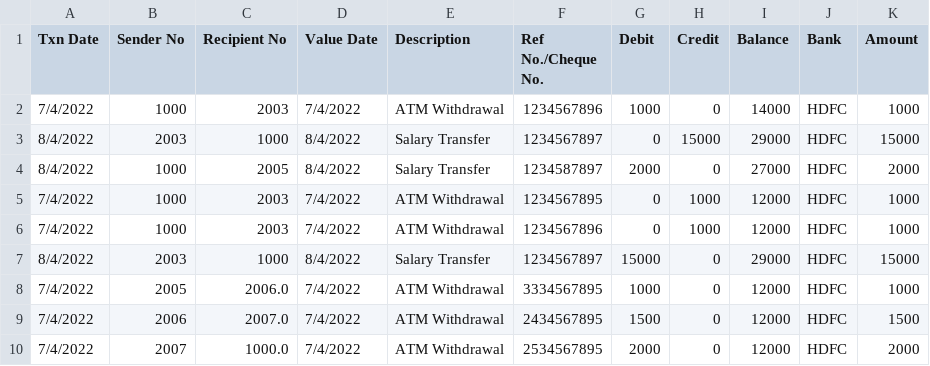
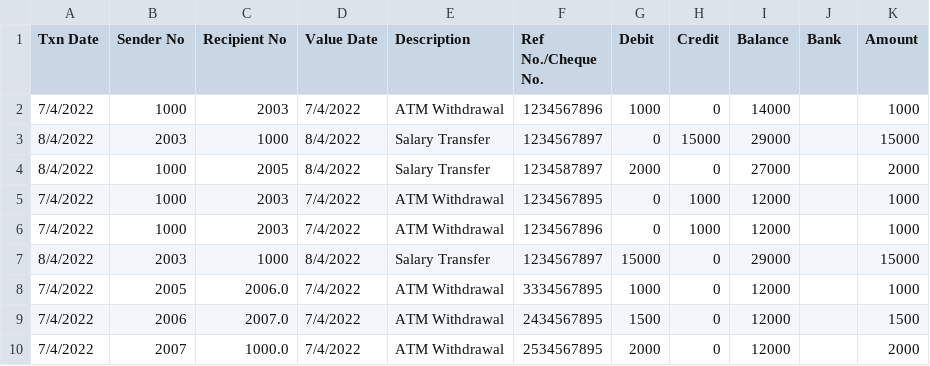
Before and after one commit to gaurishewale20/crypto_GRANT, a CSV file: server/input.csv, drawn as a sheet.

```diff
--- a/server/input.csv
+++ b/server/input.csv
@@ -1,10 +1,10 @@
 Txn Date,Sender No,Recipient No,Value Date,Description,Ref No./Cheque No.,Debit,Credit,Balance,Bank,Amount
-7/4/2022,1000,2003,7/4/2022,ATM Withdrawal,1234567896,1000,0,14000,HDFC,1000
-8/4/2022,2003,1000,8/4/2022,Salary Transfer,1234567897,0,15000,29000,HDFC,15000
-8/4/2022,1000,2005,8/4/2022,Salary Transfer,1234587897,2000,0,27000,HDFC,2000
-7/4/2022,1000,2003,7/4/2022,ATM Withdrawal,1234567895,0,1000,12000,HDFC,1000
-7/4/2022,1000,2003,7/4/2022,ATM Withdrawal,1234567896,0,1000,12000,HDFC,1000
-8/4/2022,2003,1000,8/4/2022,Salary Transfer,1234567897,15000,0,29000,HDFC,15000
-7/4/2022,2005,2006.0,7/4/2022,ATM Withdrawal,3334567895,1000,0,12000,HDFC,1000
-7/4/2022,2006,2007.0,7/4/2022,ATM Withdrawal,2434567895,1500,0,12000,HDFC,1500
-7/4/2022,2007,1000.0,7/4/2022,ATM Withdrawal,2534567895,2000,0,12000,HDFC,2000
+7/4/2022,1000,2003,7/4/2022,ATM Withdrawal,1234567896,1000,0,14000,,1000
+8/4/2022,2003,1000,8/4/2022,Salary Transfer,1234567897,0,15000,29000,,15000
+8/4/2022,1000,2005,8/4/2022,Salary Transfer,1234587897,2000,0,27000,,2000
+7/4/2022,1000,2003,7/4/2022,ATM Withdrawal,1234567895,0,1000,12000,,1000
+7/4/2022,1000,2003,7/4/2022,ATM Withdrawal,1234567896,0,1000,12000,,1000
+8/4/2022,2003,1000,8/4/2022,Salary Transfer,1234567897,15000,0,29000,,15000
+7/4/2022,2005,2006.0,7/4/2022,ATM Withdrawal,3334567895,1000,0,12000,,1000
+7/4/2022,2006,2007.0,7/4/2022,ATM Withdrawal,2434567895,1500,0,12000,,1500
+7/4/2022,2007,1000.0,7/4/2022,ATM Withdrawal,2534567895,2000,0,12000,,2000
```
Also changed, not shown: 4 other files.
